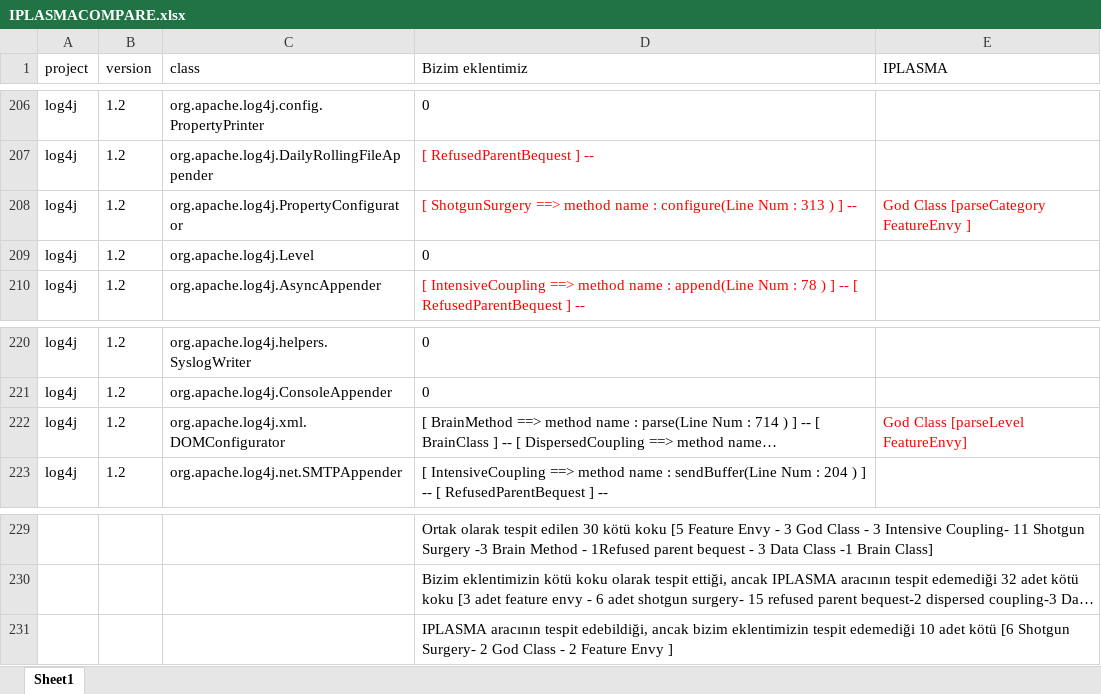
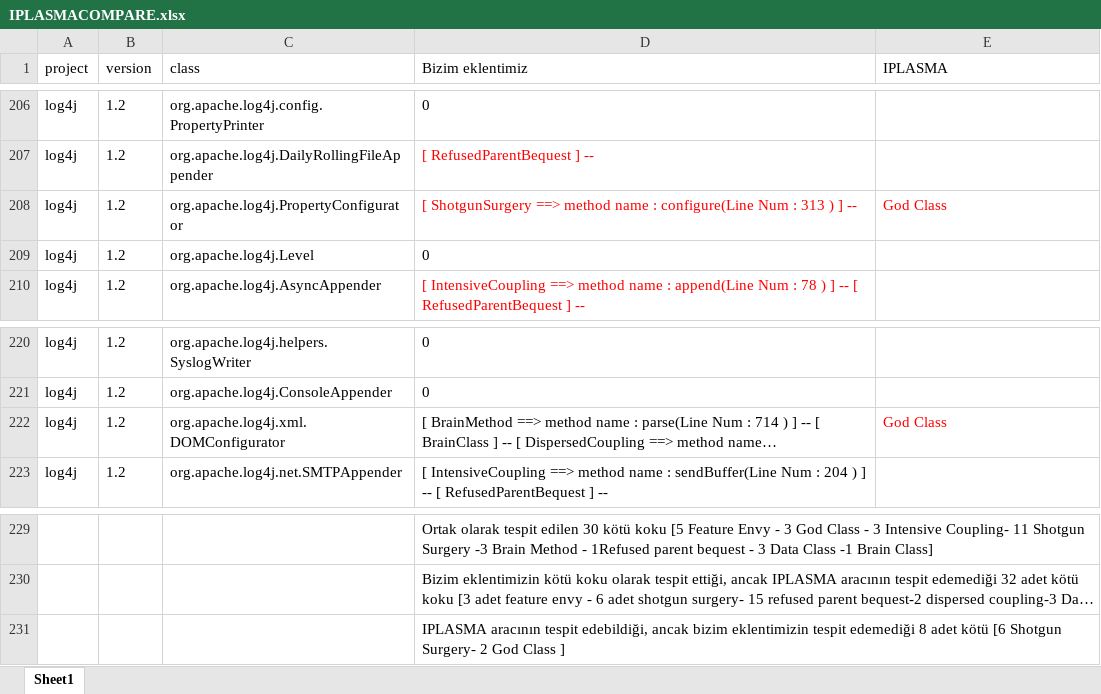
Before and after one commit to MelihAltintas/AutomaticJavaCodeSmellDetector, an Excel workbook: IPLASMACOMPARE.xlsx, sheet Sheet1, drawn as a sheet; only a part is shown, gaps mark what is left out; long unchanged cells end in …; values as stored, in another font and other column widths than the file's, no borders; the diff names each change by its address in the sheet, - before the commit and + after, or states it on an @@ line.

Commit message:
change

```diff
--- a/IPLASMACOMPARE.xlsx (sheet Sheet1)
+++ b/IPLASMACOMPARE.xlsx (sheet Sheet1)
-E208 (IPLASMA): God Class [parseCategory FeatureEnvy ]
+E208 (IPLASMA): God Class
-E222 (IPLASMA): God Class [parseLevel FeatureEnvy]
+E222 (IPLASMA): God Class
-D231 (Bizim eklentimiz): …tespit edemediği 10 adet kötü [6 Shotgun Surgery- 2 God Class - 2 Feature Envy ]
+D231 (Bizim eklentimiz): …tespit edemediği 8 adet kötü [6 Shotgun Surgery- 2 God Class ]
```
